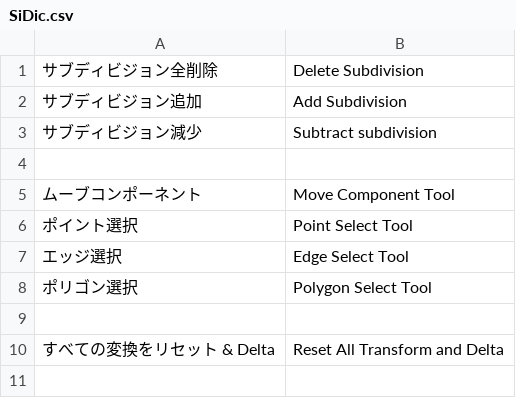
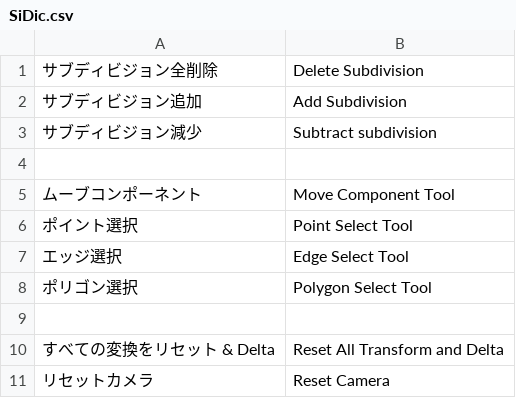
Before and after one commit to land-Y/SItoB, a CSV file: SiDic.csv, drawn as a sheet.

Commit message:
add CameraReset

```diff
--- a/SiDic.csv
+++ b/SiDic.csv
@@ -10 +10,2 @@
 "すべての変換をリセット & Delta","Reset All Transform and Delta"
+"リセットカメラ","Reset Camera"
```
Also changed, not shown: 4 other files.
